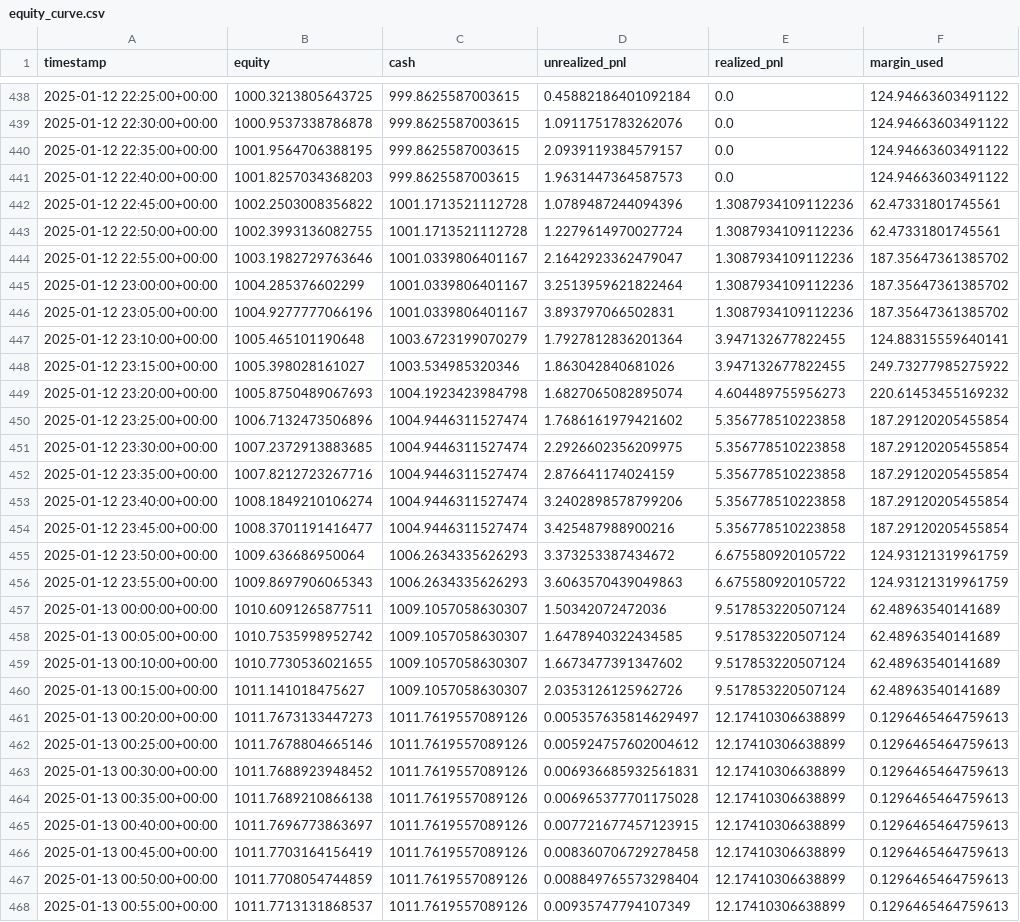
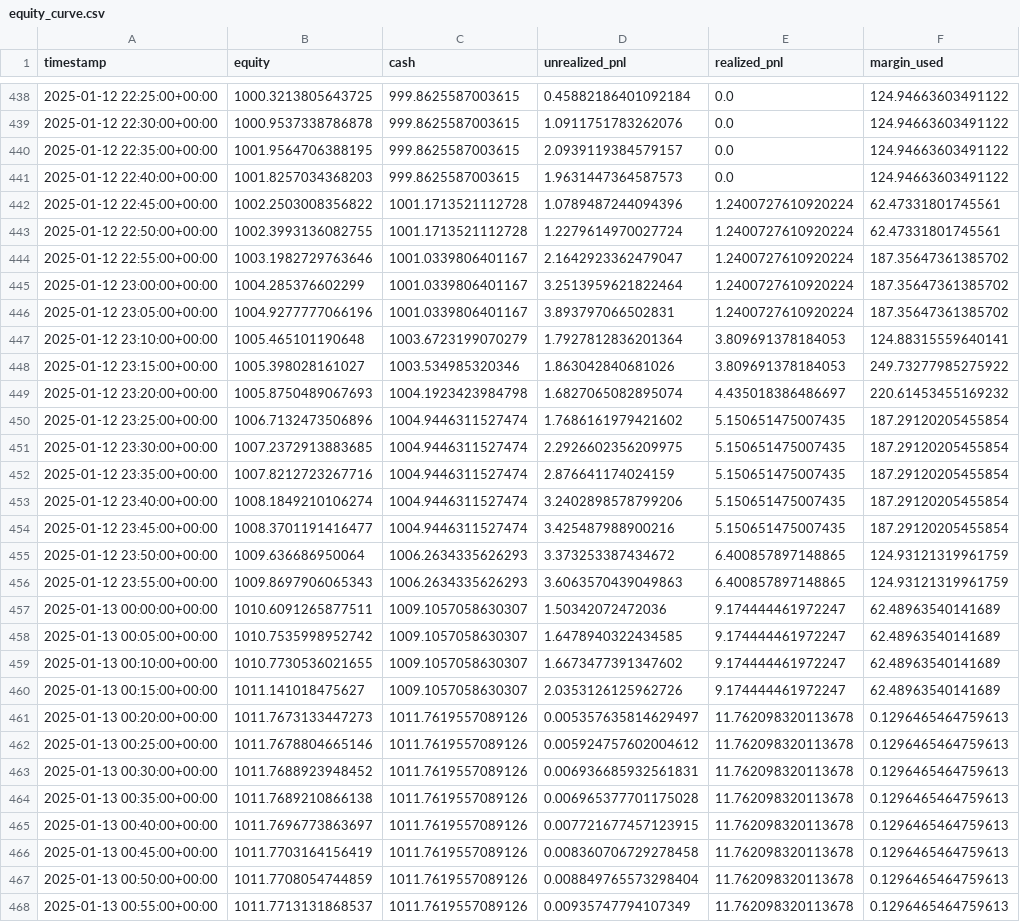
Before and after one commit to SteveParadox/trading-bot, a CSV file: reports/latest/equity_curve.csv, drawn as a sheet; only a part is shown, gaps mark what is left out; the diff covers the shown part only; the diff names each change by its address in the sheet, - before the commit and + after, or states it on an @@ line.

```diff
--- a/reports/latest/equity_curve.csv
+++ b/reports/latest/equity_curve.csv
-E442:E446 (realized_pnl): 1.3087934109112236
+E442:E446 (realized_pnl): 1.2400727610920224
-E447:E448 (realized_pnl): 3.947132677822455
+E447:E448 (realized_pnl): 3.809691378184053
-E449 (realized_pnl): 4.604489755956273
+E449 (realized_pnl): 4.435018386486697
-E450:E454 (realized_pnl): 5.356778510223858
+E450:E454 (realized_pnl): 5.150651475007435
-E455:E456 (realized_pnl): 6.675580920105722
+E455:E456 (realized_pnl): 6.400857897148865
-E457:E460 (realized_pnl): 9.517853220507124
+E457:E460 (realized_pnl): 9.174444461972247
-E461:E468 (realized_pnl): 12.17410306638899
+E461:E468 (realized_pnl): 11.762098320113678
```
Also changed, not shown: 33 edited cells elsewhere in this file, reports/latest/fills.csv, reports/latest/trades.csv, 31 other files.
